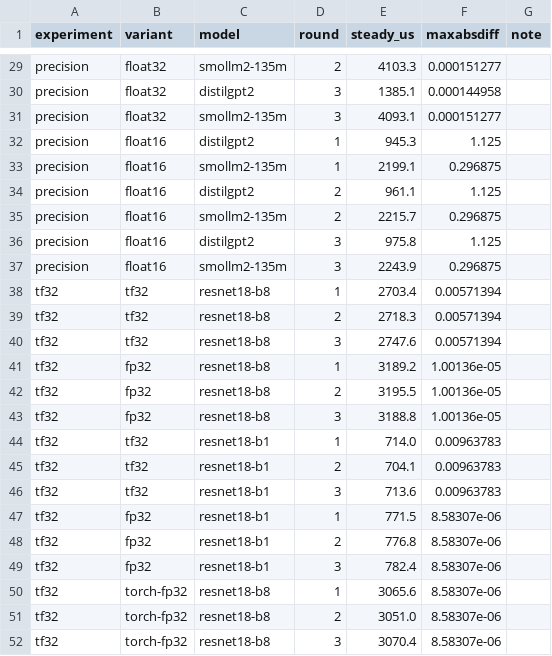
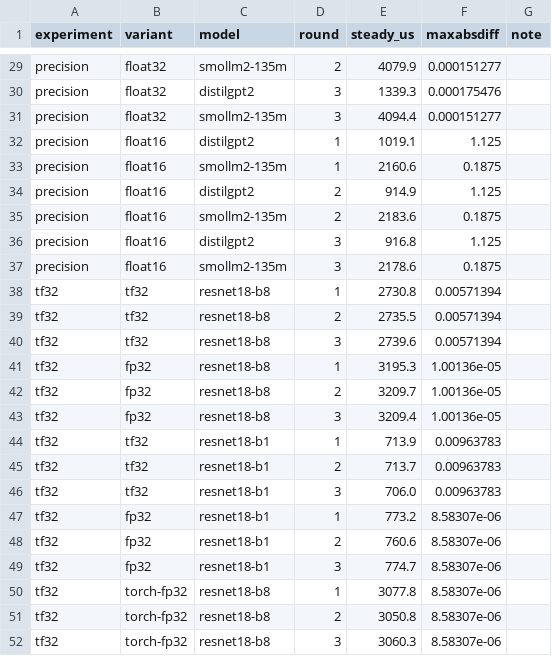
Before and after one commit to 3tty0n/pypy, a TSV file: benchmark/results/luchkylilac-rtx3090/paper-2026-09-10/ablation.tsv, drawn as a sheet; only a part is shown, gaps mark what is left out; the diff covers the shown part only; the diff names each change by its address in the sheet, - before the commit and + after, or states it on an @@ line.

```diff
--- a/benchmark/results/luchkylilac-rtx3090/paper-2026-09-10/ablation.tsv
+++ b/benchmark/results/luchkylilac-rtx3090/paper-2026-09-10/ablation.tsv
-E29 (steady_us): 4103.3
+E29 (steady_us): 4079.9
-E30 (steady_us): 1385.1
+E30 (steady_us): 1339.3
-F30 (maxabsdiff): 0.000144958
+F30 (maxabsdiff): 0.000175476
-E31 (steady_us): 4093.1
+E31 (steady_us): 4094.4
-E32 (steady_us): 945.3
+E32 (steady_us): 1019.1
-E33 (steady_us): 2199.1
+E33 (steady_us): 2160.6
-F33 (maxabsdiff): 0.296875
+F33 (maxabsdiff): 0.1875
-E34 (steady_us): 961.1
+E34 (steady_us): 914.9
-E35 (steady_us): 2215.7
+E35 (steady_us): 2183.6
-F35 (maxabsdiff): 0.296875
+F35 (maxabsdiff): 0.1875
-E36 (steady_us): 975.8
+E36 (steady_us): 916.8
-E37 (steady_us): 2243.9
+E37 (steady_us): 2178.6
-F37 (maxabsdiff): 0.296875
+F37 (maxabsdiff): 0.1875
-E38 (steady_us): 2703.4
+E38 (steady_us): 2730.8
-E39 (steady_us): 2718.3
+E39 (steady_us): 2735.5
-E40 (steady_us): 2747.6
+E40 (steady_us): 2739.6
-E41 (steady_us): 3189.2
+E41 (steady_us): 3195.3
-E42 (steady_us): 3195.5
+E42 (steady_us): 3209.7
-E43 (steady_us): 3188.8
+E43 (steady_us): 3209.4
-E44 (steady_us): 714.0
+E44 (steady_us): 713.9
-E45 (steady_us): 704.1
+E45 (steady_us): 713.7
-E46 (steady_us): 713.6
+E46 (steady_us): 706.0
-E47 (steady_us): 771.5
+E47 (steady_us): 773.2
-E48 (steady_us): 776.8
+E48 (steady_us): 760.6
-E49 (steady_us): 782.4
+E49 (steady_us): 774.7
-E50 (steady_us): 3065.6
+E50 (steady_us): 3077.8
-E51 (steady_us): 3051.0
+E51 (steady_us): 3050.8
-E52 (steady_us): 3070.4
+E52 (steady_us): 3060.3
```
Also changed, not shown: 29 edited cells elsewhere in this file, benchmark/results/luchkylilac-rtx3090/paper-2026-09-10/dynamic_series.tsv, benchmark/results/luchkylilac-rtx3090/paper-2026-09-10/dynamic_summary.tsv, 28 other files.
